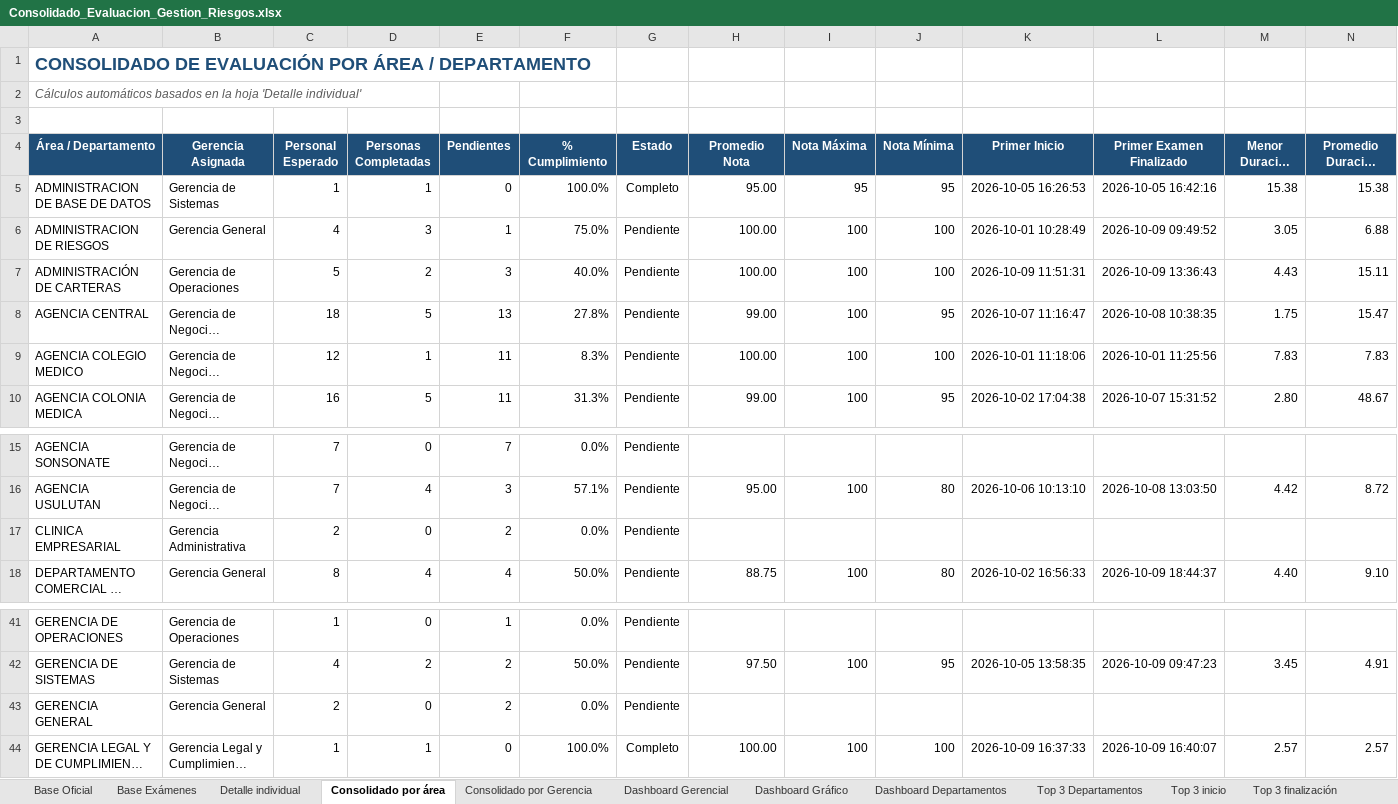
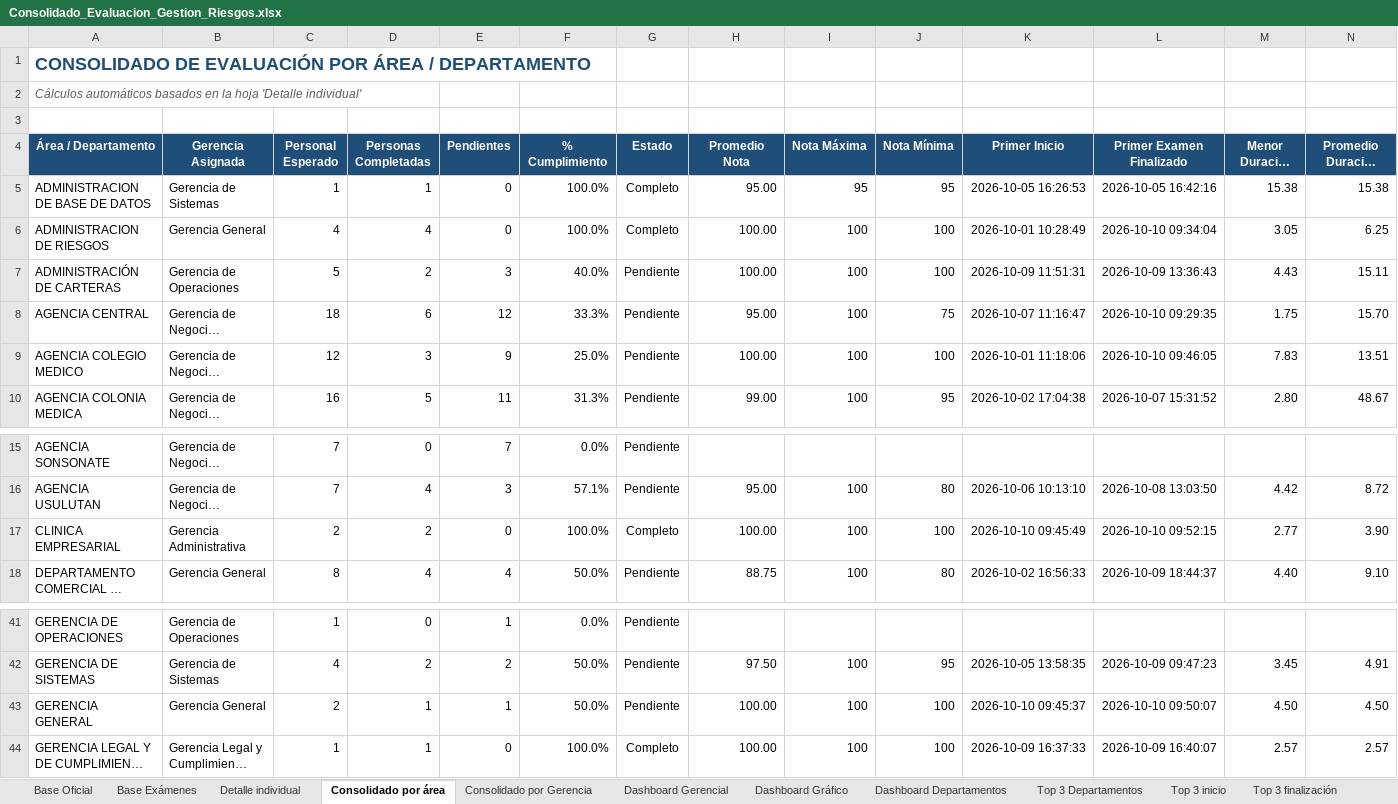
Before and after one commit to menjivar201280/riesgo, an Excel workbook: evaluacion-gestion-riesgos/Consolidado_Evaluacion_Gestion_Riesgos.xlsx, sheet Consolidado por área, drawn as a sheet; only a part is shown, gaps mark what is left out; long unchanged cells end in …; values as stored, in another font and other column widths than the file's, no borders; the diff covers the shown part only; the diff names each change by its address in the sheet, - before the commit and + after, or states it on an @@ line.

```diff
--- a/evaluacion-gestion-riesgos/Consolidado_Evaluacion_Gestion_Riesgos.xlsx (sheet Consolidado por área)
+++ b/evaluacion-gestion-riesgos/Consolidado_Evaluacion_Gestion_Riesgos.xlsx (sheet Consolidado por área)
-D6 (Personas Completadas): 3
+D6 (Personas Completadas): 4
-E6 (Pendientes): 1
+E6 (Pendientes): 0
-F6 (% Cumplimiento): 75.0%
+F6 (% Cumplimiento): 100.0%
-G6 (Estado): Pendiente
+G6 (Estado): Completo
-L6 (Primer Examen Finalizado): 2026-10-09 09:49:52
+L6 (Primer Examen Finalizado): 2026-10-10 09:34:04
-N6 (Promedio Duración (min)): 6.88
+N6 (Promedio Duración (min)): 6.25
-D8 (Personas Completadas): 5
+D8 (Personas Completadas): 6
-E8 (Pendientes): 13
+E8 (Pendientes): 12
-F8 (% Cumplimiento): 27.8%
+F8 (% Cumplimiento): 33.3%
-H8 (Promedio Nota): 99.00
+H8 (Promedio Nota): 95.00
-J8 (Nota Mínima): 95
+J8 (Nota Mínima): 75
-L8 (Primer Examen Finalizado): 2026-10-08 10:38:35
+L8 (Primer Examen Finalizado): 2026-10-10 09:29:35
-N8 (Promedio Duración (min)): 15.47
+N8 (Promedio Duración (min)): 15.70
-D9 (Personas Completadas): 1
+D9 (Personas Completadas): 3
-E9 (Pendientes): 11
+E9 (Pendientes): 9
-F9 (% Cumplimiento): 8.3%
+F9 (% Cumplimiento): 25.0%
-L9 (Primer Examen Finalizado): 2026-10-01 11:25:56
+L9 (Primer Examen Finalizado): 2026-10-10 09:46:05
-N9 (Promedio Duración (min)): 7.83
+N9 (Promedio Duración (min)): 13.51
-D17 (Personas Completadas): 0
+D17 (Personas Completadas): 2
-E17 (Pendientes): 2
+E17 (Pendientes): 0
-F17 (% Cumplimiento): 0.0%
+F17 (% Cumplimiento): 100.0%
-G17 (Estado): Pendiente
+G17 (Estado): Completo
-H17 (Promedio Nota): (empty)
+H17 (Promedio Nota): 100.00
-I17 (Nota Máxima): (empty)
+I17 (Nota Máxima): 100
-J17 (Nota Mínima): (empty)
+J17 (Nota Mínima): 100
-K17 (Primer Inicio): (empty)
+K17 (Primer Inicio): 2026-10-10 09:45:49
-L17 (Primer Examen Finalizado): (empty)
+L17 (Primer Examen Finalizado): 2026-10-10 09:52:15
-M17 (Menor Duración (min)): (empty)
+M17 (Menor Duración (min)): 2.77
-N17 (Promedio Duración (min)): (empty)
+N17 (Promedio Duración (min)): 3.90
-D43 (Personas Completadas): 0
+D43 (Personas Completadas): 1
-E43 (Pendientes): 2
+E43 (Pendientes): 1
-F43 (% Cumplimiento): 0.0%
+F43 (% Cumplimiento): 50.0%
-H43 (Promedio Nota): (empty)
+H43 (Promedio Nota): 100.00
-I43 (Nota Máxima): (empty)
+I43 (Nota Máxima): 100
-J43 (Nota Mínima): (empty)
+J43 (Nota Mínima): 100
-K43 (Primer Inicio): (empty)
+K43 (Primer Inicio): 2026-10-10 09:45:37
-L43 (Primer Examen Finalizado): (empty)
+L43 (Primer Examen Finalizado): 2026-10-10 09:50:07
-M43 (Menor Duración (min)): (empty)
+M43 (Menor Duración (min)): 4.50
-N43 (Promedio Duración (min)): (empty)
+N43 (Promedio Duración (min)): 4.50
```
Also changed, not shown: 6 edited cells elsewhere in this sheet, sheet Base Exámenes, sheet Listado de Pendientes, sheet Detalle individual, sheet Consolidado por Gerencia, sheet Dashboard Gerencial, sheet Dashboard Gráfico, formulas that keep their value.
